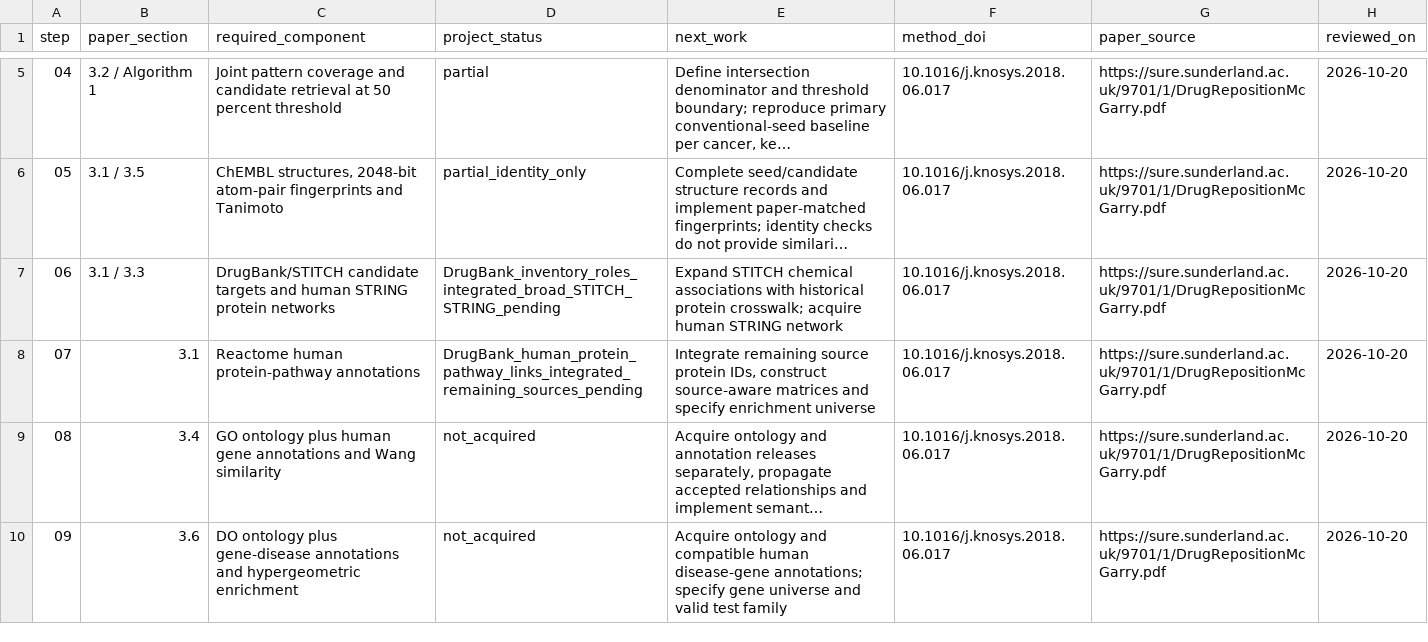
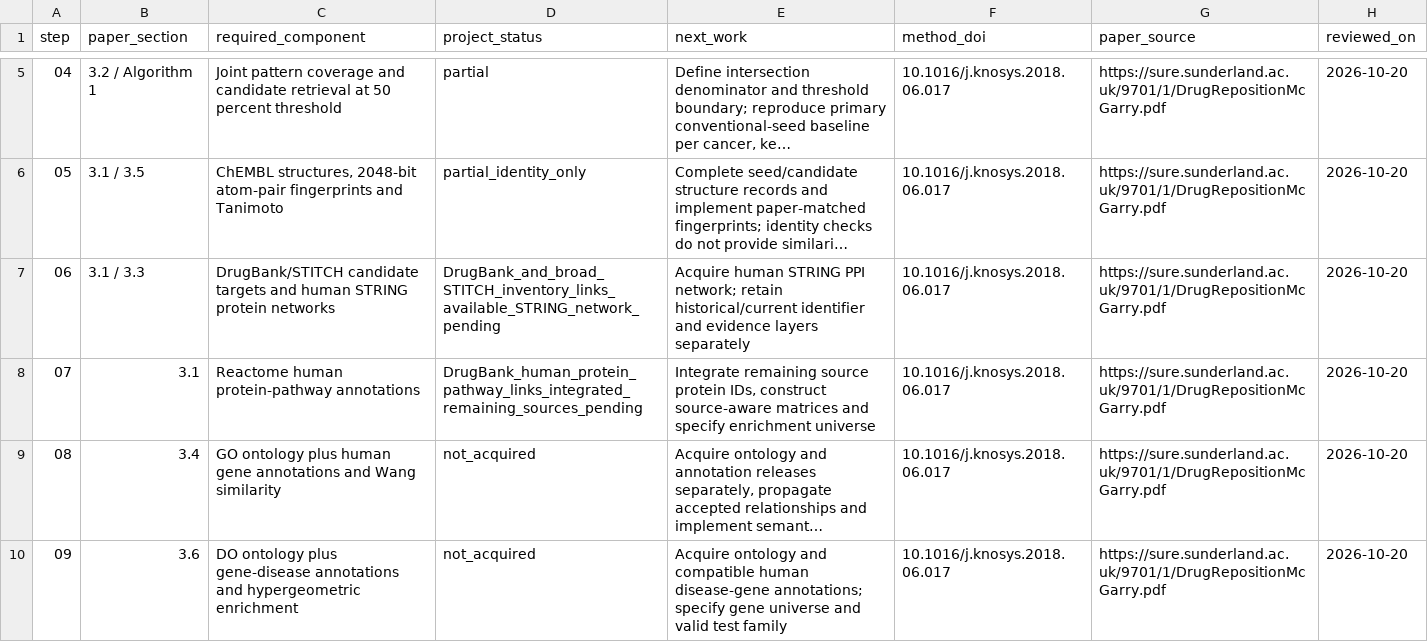
Before and after one commit to LewisKolmh/RESKO-and-Hetnet-for-Repositioning, a CSV file: config/RESKO_method_completion_checklist.csv, drawn as a sheet; only a part is shown, gaps mark what is left out; long unchanged cells end in …; the diff names each change by its address in the sheet, - before the commit and + after, or states it on an @@ line.

```diff
--- a/config/RESKO_method_completion_checklist.csv
+++ b/config/RESKO_method_completion_checklist.csv
-D7 (project_status): DrugBank_inventory_roles_integrated_broad_STITCH_STRING_pending
+D7 (project_status): DrugBank_and_broad_STITCH_inventory_links_available_STRING_network_pending
-E7 (next_work): Expand STITCH chemical associations with historical protein crosswalk; acquire human STRING network
+E7 (next_work): Acquire human STRING PPI network; retain historical/current identifier and evidence layers separately
```
Also changed, not shown: config/database_manifest.csv, 32 other files.
